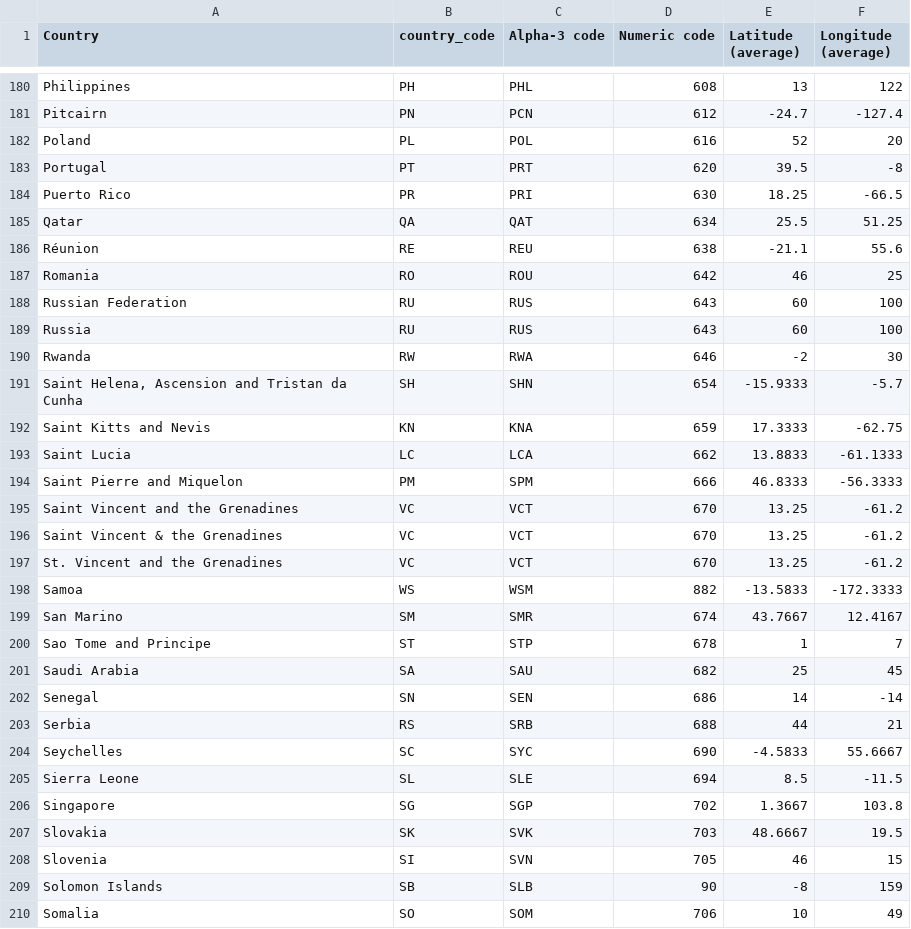
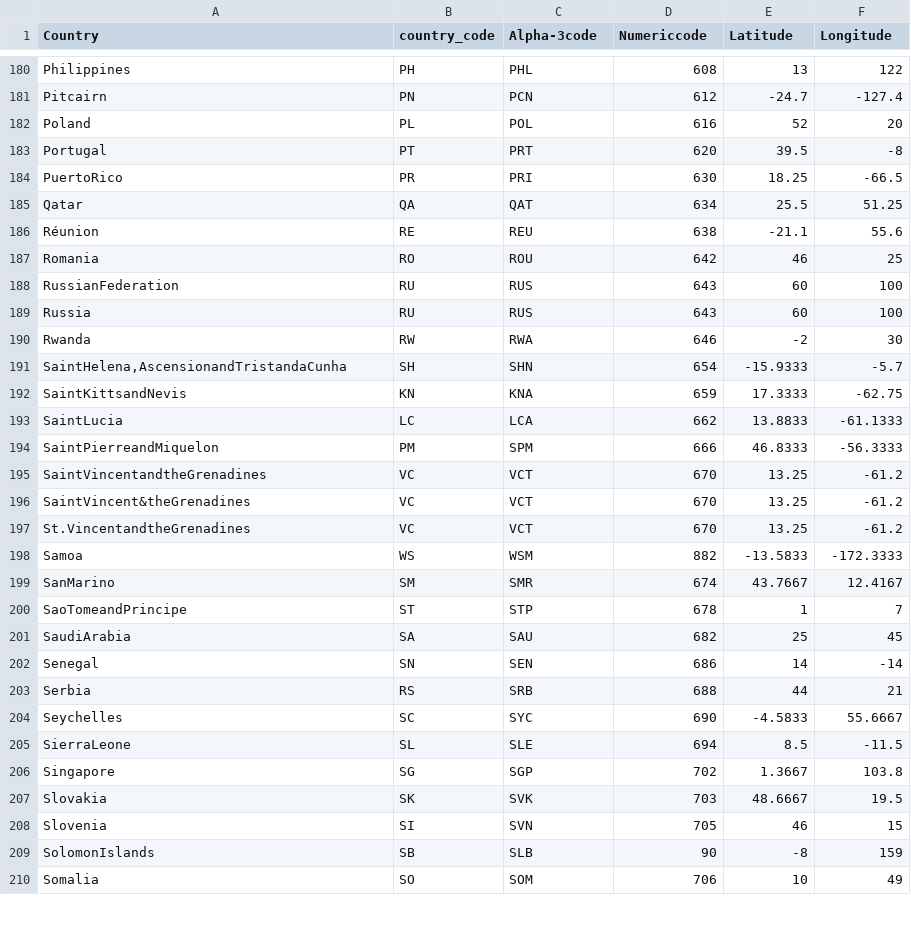
Before and after one commit to steven-lu002/INFO478_Final_7, a CSV file: final/data/countries.csv, drawn as a sheet; only a part is shown, gaps mark what is left out; the diff covers the shown part only.

```diff
--- a/final/data/countries.csv
+++ b/final/data/countries.csv
@@ -1 +1 @@
-Country,country_code,Alpha-3 code,Numeric code,Latitude (average),Longitude (average)
+Country,country_code,Alpha-3code,Numericcode,Latitude,Longitude
@@ -184 +184 @@ Portugal, PT, PRT,620,39.5,-8
-Puerto Rico, PR, PRI,630,18.25,-66.5
+PuertoRico,PR,PRI,630,18.25,-66.5
@@ -188 +188 @@ Romania, RO, ROU,642,46,25
-Russian Federation, RU, RUS,643,60,100
+RussianFederation,RU,RUS,643,60,100
@@ -191,7 +191,7 @@ Rwanda, RW, RWA,646,-2,30
-"Saint Helena, Ascension and Tristan da Cunha", SH, SHN,654,-15.9333,-5.7
-Saint Kitts and Nevis, KN, KNA,659,17.3333,-62.75
-Saint Lucia, LC, LCA,662,13.8833,-61.1333
-Saint Pierre and Miquelon, PM, SPM,666,46.8333,-56.3333
-Saint Vincent and the Grenadines, VC, VCT,670,13.25,-61.2
-Saint Vincent & the Grenadines, VC, VCT,670,13.25,-61.2
-St. Vincent and the Grenadines, VC, VCT,670,13.25,-61.2
+"SaintHelena,AscensionandTristandaCunha",SH,SHN,654,-15.9333,-5.7
+SaintKittsandNevis,KN,KNA,659,17.3333,-62.75
+SaintLucia,LC,LCA,662,13.8833,-61.1333
+SaintPierreandMiquelon,PM,SPM,666,46.8333,-56.3333
+SaintVincentandtheGrenadines,VC,VCT,670,13.25,-61.2
+SaintVincent&theGrenadines,VC,VCT,670,13.25,-61.2
+St.VincentandtheGrenadines,VC,VCT,670,13.25,-61.2
@@ -199,3 +199,3 @@ Samoa, WS, WSM,882,-13.5833,-172.3333
-San Marino, SM, SMR,674,43.7667,12.4167
-Sao Tome and Principe, ST, STP,678,1,7
-Saudi Arabia, SA, SAU,682,25,45
+SanMarino,SM,SMR,674,43.7667,12.4167
+SaoTomeandPrincipe,ST,STP,678,1,7
+SaudiArabia,SA,SAU,682,25,45
@@ -205 +205 @@ Seychelles, SC, SYC,690,-4.5833,55.6667
-Sierra Leone, SL, SLE,694,8.5,-11.5
+SierraLeone,SL,SLE,694,8.5,-11.5
@@ -209 +209 @@ Slovenia, SI, SVN,705,46,15
-Solomon Islands, SB, SLB,90,-8,159
+SolomonIslands,SB,SLB,90,-8,159
```
Also changed, not shown: 68 edited cells elsewhere in this file, 3 other files.
